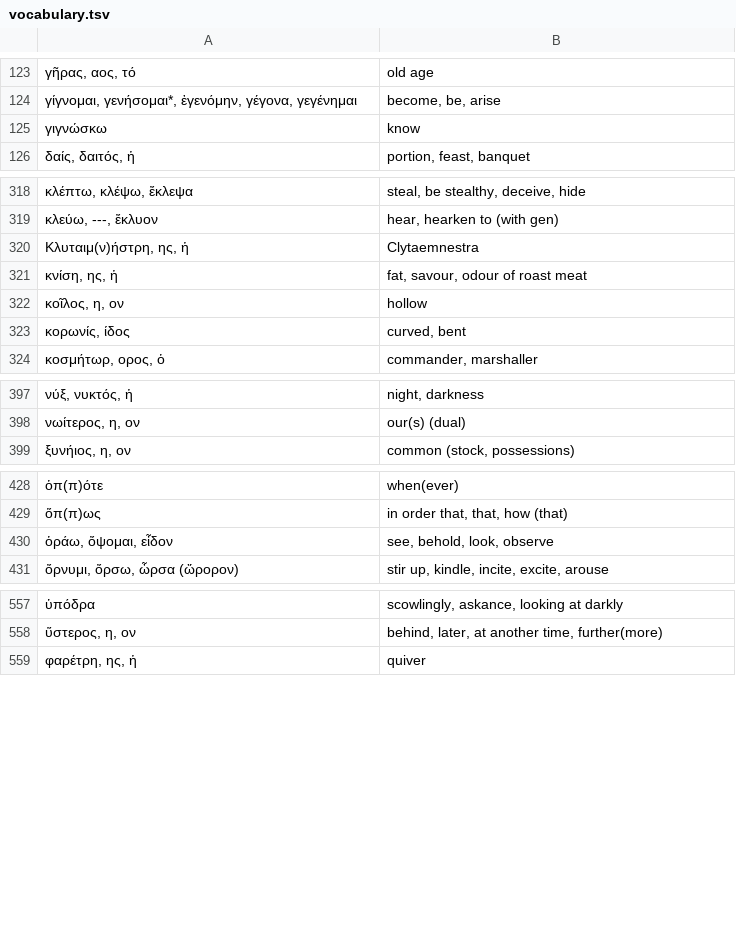
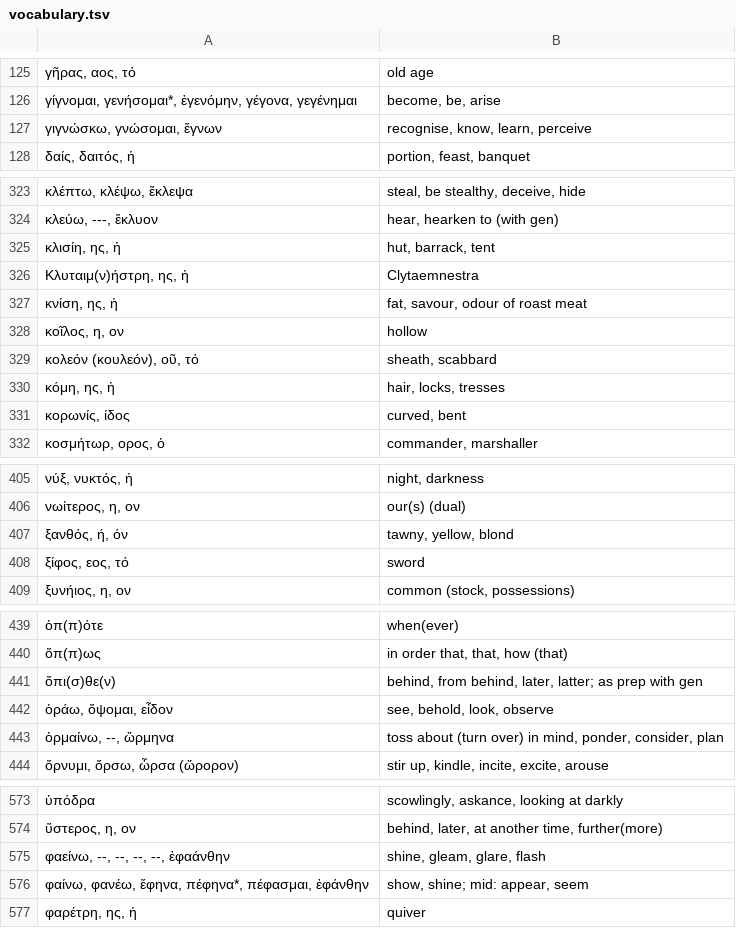
Before and after one commit to jonathanbowen/jonathanbowen.github.io, a TSV file: homeric/vocabulary.tsv, drawn as a sheet; only a part is shown, gaps mark what is left out; the diff covers the shown part only.

Commit message:
add lesson 44 vocab

```diff
--- a/homeric/vocabulary.tsv
+++ b/homeric/vocabulary.tsv
@@ -124,3 +126,3 @@
 γίγνομαι, γενήσομαι*, ἐγενόμην, γέγονα, γεγένημαι	become, be, arise
-γιγνώσκω	know
+γιγνώσκω, γνώσομαι, ἔγνων	recognise, know, learn, perceive
 δαίς, δαιτός, ἡ	portion, feast, banquet
@@ -319,2 +324,3 @@
 κλεύω, ---, ἔκλυον	hear, hearken to (with gen)
+κλισίη, ης, ἡ	hut, barrack, tent
 Κλυταιμ(ν)ήστρη, ης, ἡ	Clytaemnestra
@@ -322,2 +328,4 @@
 κοῖλος, η, ον	hollow
+κολεόν (κουλεόν), οῦ, τό	sheath, scabbard
+κόμη, ης, ἡ	hair, locks, tresses
 κορωνίς, ίδος	curved, bent
@@ -398,2 +406,4 @@
 νωίτερος, η, ον	our(s) (dual)
+ξανθός, ή, όν	tawny, yellow, blond
+ξίφος, εος, τό	sword
 ξυνήιος, η, ον	common (stock, possessions)
@@ -429,3 +440,5 @@
 ὅπ(π)ως	in order that, that, how (that)
+ὄπι(σ)θε(ν)	behind, from behind, later, latter; as prep with gen
 ὁράω, ὄψομαι, εἶδον	see, behold, look, observe
+ὁρμαίνω, --, ὥρμηνα	toss about (turn over) in mind, ponder, consider, plan
 ὄρνυμι, ὄρσω, ὦρσα (ὤρορον)	stir up, kindle, incite, excite, arouse
@@ -558,2 +574,4 @@
 ὕστερος, η, ον	behind, later, at another time, further(more)
+φαείνω, --, --, --, --, ἐφαάνθην	shine, gleam, glare, flash
+φαίνω, φανέω, ἔφηνα, πέφηνα*, πέφασμαι, ἐφάνθην	show, shine; mid: appear, seem
 φαρέτρη, ης, ἡ	quiver
```
Also changed, not shown: 10 added rows and 1 removed row elsewhere in this file.
